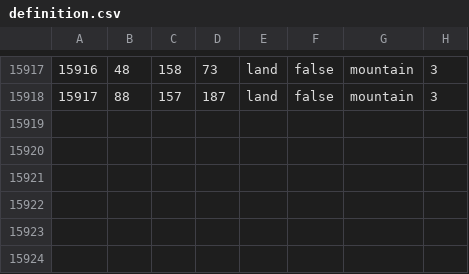
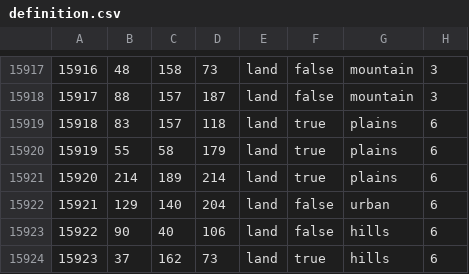
Before and after one commit to aridoitsu/ashesoftheoldorder, a CSV file: map/definition.csv, drawn as a sheet; only a part is shown, gaps mark what is left out.

```diff
--- a/map/definition.csv
+++ b/map/definition.csv
@@ -15918 +15918,7 @@
 15917;88;157;187;land;false;mountain;3
+15918;83;157;118;land;true;plains;6
+15919;55;58;179;land;true;plains;6
+15920;214;189;214;land;true;plains;6
+15921;129;140;204;land;false;urban;6
+15922;90;40;106;land;false;hills;6
+15923;37;162;73;land;true;hills;6
```
Also changed, not shown: 18 other files.
